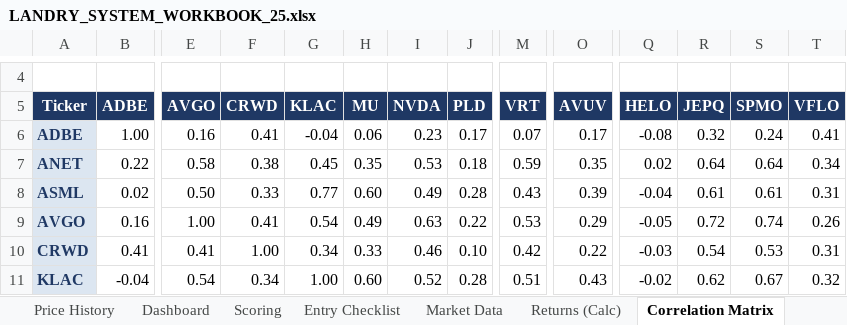
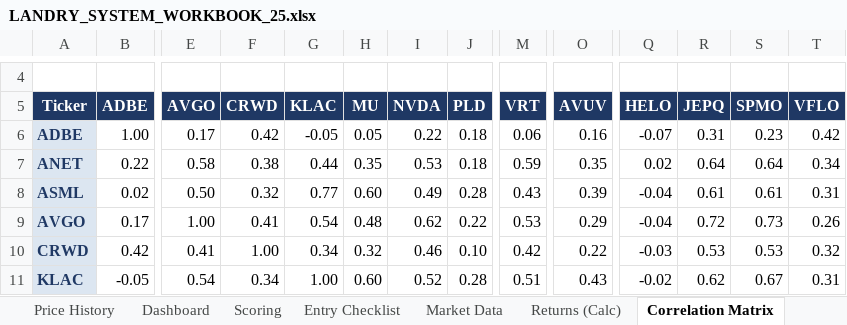
Before and after one commit to cope413/Stock_Picker, an Excel workbook: LANDRY_SYSTEM_WORKBOOK_25.xlsx, sheet Correlation Matrix, drawn as a sheet; only a part is shown, gaps mark what is left out; values as stored, in another font and other column widths than the file's, no borders; conditional formats not drawn; the diff covers the shown part only; the diff names each change by its address in the sheet, - before the commit and + after, or states it on an @@ line.

```diff
--- a/LANDRY_SYSTEM_WORKBOOK_25.xlsx (sheet Correlation Matrix)
+++ b/LANDRY_SYSTEM_WORKBOOK_25.xlsx (sheet Correlation Matrix)
-E6 (AVGO): 0.16
+E6 (AVGO): 0.17
-F6 (CRWD): 0.41
+F6 (CRWD): 0.42
-G6 (KLAC): -0.04
+G6 (KLAC): -0.05
-H6 (MU): 0.06
+H6 (MU): 0.05
-I6 (NVDA): 0.23
+I6 (NVDA): 0.22
-J6 (PLD): 0.17
+J6 (PLD): 0.18
-M6 (VRT): 0.07
+M6 (VRT): 0.06
-O6 (AVUV): 0.17
+O6 (AVUV): 0.16
-Q6 (HELO): -0.08
+Q6 (HELO): -0.07
-R6 (JEPQ): 0.32
+R6 (JEPQ): 0.31
-S6 (SPMO): 0.24
+S6 (SPMO): 0.23
-T6 (VFLO): 0.41
+T6 (VFLO): 0.42
-G7 (KLAC): 0.45
+G7 (KLAC): 0.44
-F8 (CRWD): 0.33
+F8 (CRWD): 0.32
-B9 (ADBE): 0.16
+B9 (ADBE): 0.17
-H9 (MU): 0.49
+H9 (MU): 0.48
-I9 (NVDA): 0.63
+I9 (NVDA): 0.62
-Q9 (HELO): -0.05
+Q9 (HELO): -0.04
-S9 (SPMO): 0.74
+S9 (SPMO): 0.73
-B10 (ADBE): 0.41
+B10 (ADBE): 0.42
-H10 (MU): 0.33
+H10 (MU): 0.32
-R10 (JEPQ): 0.54
+R10 (JEPQ): 0.53
-T10 (VFLO): 0.31
+T10 (VFLO): 0.32
-B11 (ADBE): -0.04
+B11 (ADBE): -0.05
-T11 (VFLO): 0.32
+T11 (VFLO): 0.31
```
Also changed, not shown: 43 edited cells elsewhere in this sheet, sheet Action Items, formulas that keep their value, charts or pictures, 4 other files.
